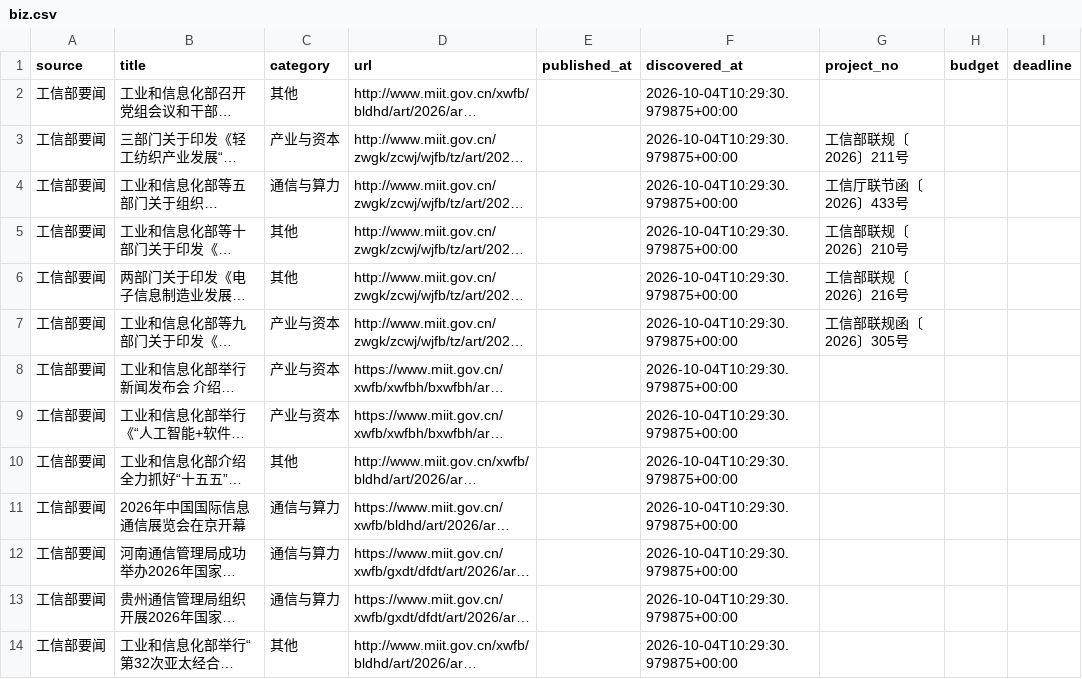
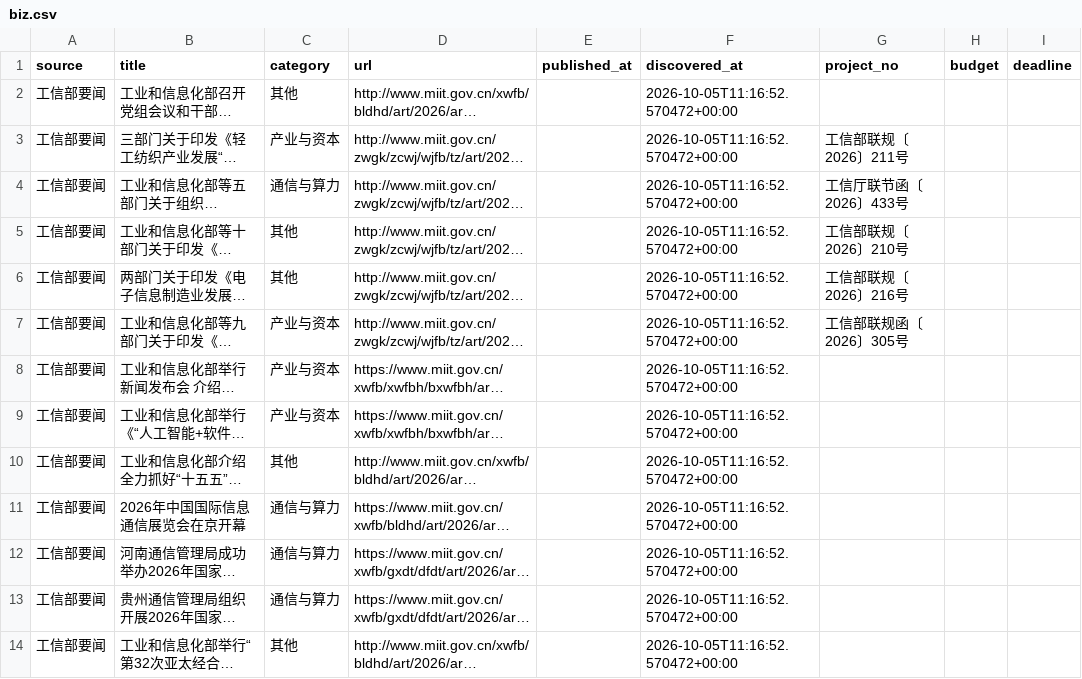
Before and after one commit to sun-zihang/opto-hot, a CSV file: data/biz.csv, drawn as a sheet; only a part is shown; long unchanged cells end in …; the diff covers the shown part only; the diff names each change by its address in the sheet, - before the commit and + after, or states it on an @@ line.

```diff
--- a/data/biz.csv
+++ b/data/biz.csv
-F2:F14 (discovered_at): 2026-10-04T10:29:30.979875+00:00
+F2:F14 (discovered_at): 2026-10-05T11:16:52.570472+00:00
```
Also changed, not shown: 12 edited cells elsewhere in this file, data/report.csv, dist/data/biz.csv, 29 other files.
